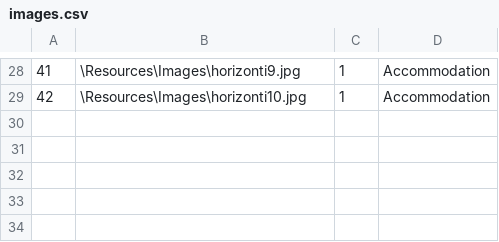
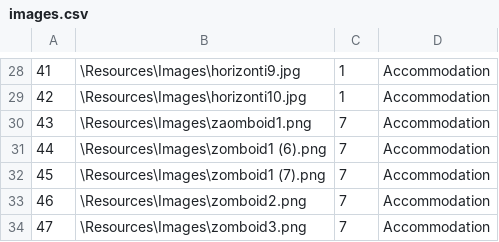
Before and after one commit to kzi-nastava/sims-ra-2024-group-6-team-a, a CSV file: Resources/Data/images.csv, drawn as a sheet; only a part is shown, gaps mark what is left out; the diff names each change by its address in the sheet, - before the commit and + after, or states it on an @@ line.

```diff
--- a/Resources/Data/images.csv
+++ b/Resources/Data/images.csv
+row 30: 43 | \Resources\Images\zaomboid1.png | 7 | Accommodation
+row 31: 44 | \Resources\Images\zomboid1 (6).png | 7 | Accommodation
+row 32: 45 | \Resources\Images\zomboid1 (7).png | 7 | Accommodation
+row 33: 46 | \Resources\Images\zomboid2.png | 7 | Accommodation
+row 34: 47 | \Resources\Images\zomboid3.png | 7 | Accommodation
```
Also changed, not shown: Resources/Data/accommodations.csv, Resources/Data/locations.csv, 13 other files.
